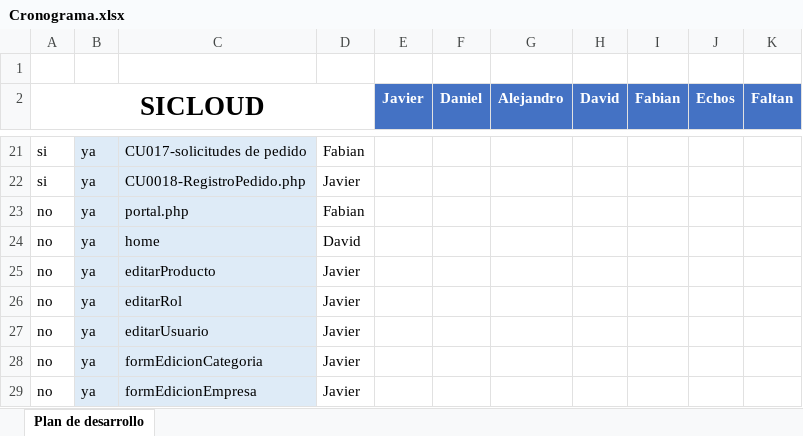
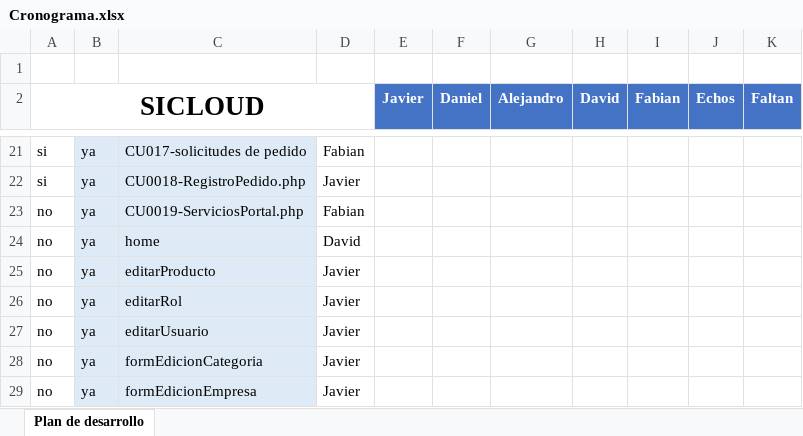
Before and after one commit to senaceet/proyecto-sicloud, an Excel workbook: 03-Desarrollo/Interface_grafica/Cronograma.xlsx, sheet Plan de desarrollo, drawn as a sheet; only a part is shown, gaps mark what is left out; values as stored, in another font and other column widths than the file's, no borders; the diff names each change by its address in the sheet, - before the commit and + after, or states it on an @@ line.

```diff
--- a/03-Desarrollo/Interface_grafica/Cronograma.xlsx (sheet Plan de desarrollo)
+++ b/03-Desarrollo/Interface_grafica/Cronograma.xlsx (sheet Plan de desarrollo)
-C23: portal.php
+C23: CU0019-ServiciosPortal.php
```
Also changed, not shown: 6 other files.
